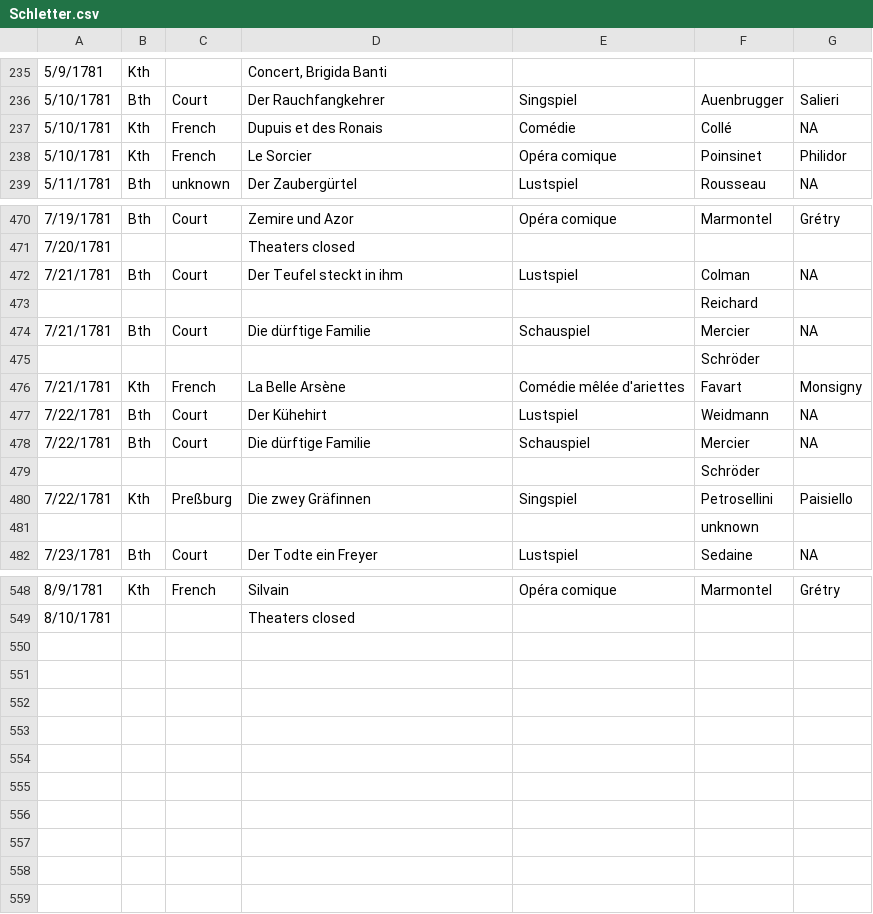
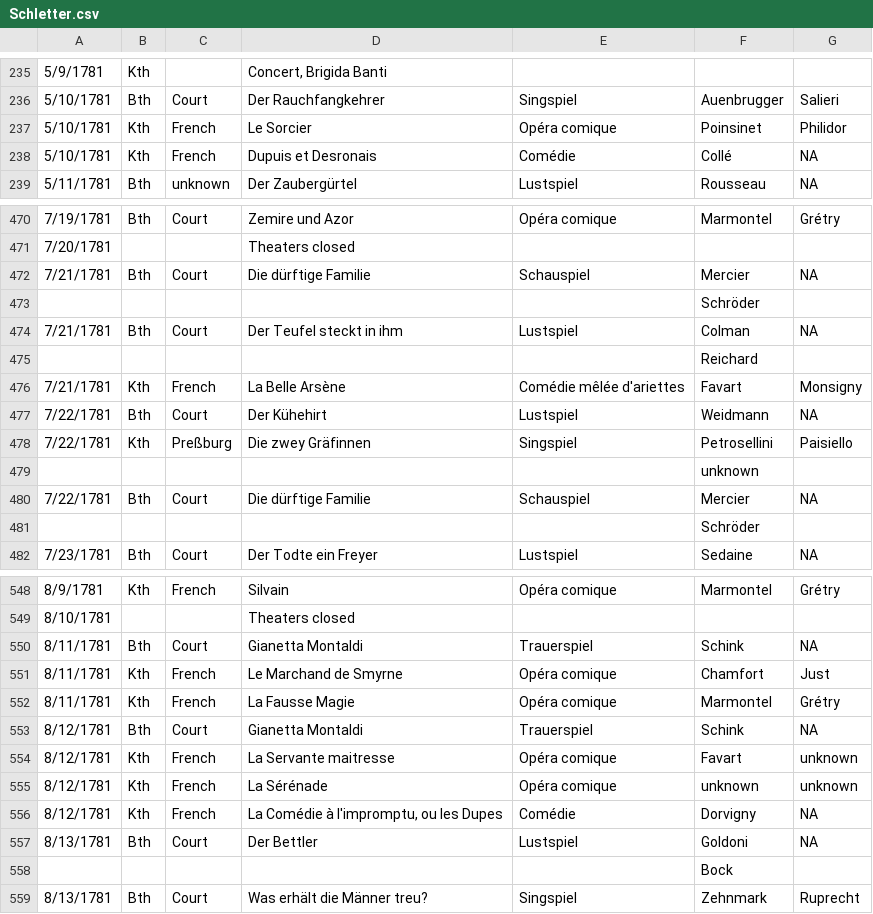
Before and after one commit to dexedge/schletter, a CSV file: Schletter.csv, drawn as a sheet; only a part is shown, gaps mark what is left out; the diff covers the shown part only.

```diff
--- a/Schletter.csv
+++ b/Schletter.csv
@@ -236,4 +236,4 @@
 "5/10/1781","Bth","Court","Der Rauchfangkehrer","Singspiel","Auenbrugger","Salieri"
-"5/10/1781","Kth","French","Dupuis et des Ronais","Comédie","Collé","NA"
 "5/10/1781","Kth","French","Le Sorcier","Opéra comique","Poinsinet","Philidor"
+"5/10/1781","Kth","French","Dupuis et Desronais","Comédie","Collé","NA"
 "5/11/1781","Bth","unknown","Der Zaubergürtel","Lustspiel","Rousseau","NA"
@@ -471,12 +471,12 @@
 "7/20/1781","","","Theaters closed",,"",
+"7/21/1781","Bth","Court","Die dürftige Familie","Schauspiel","Mercier","NA"
+"","","","",,"Schröder",
 "7/21/1781","Bth","Court","Der Teufel steckt in ihm","Lustspiel","Colman","NA"
 "","","","",,"Reichard",
-"7/21/1781","Bth","Court","Die dürftige Familie","Schauspiel","Mercier","NA"
-"","","","",,"Schröder",
 "7/21/1781","Kth","French","La Belle Arsène","Comédie mêlée d'ariettes","Favart","Monsigny"
 "7/22/1781","Bth","Court","Der Kühehirt","Lustspiel","Weidmann","NA"
+"7/22/1781","Kth","Preßburg","Die zwey Gräfinnen","Singspiel","Petrosellini","Paisiello"
+"","","","",,"unknown",
 "7/22/1781","Bth","Court","Die dürftige Familie","Schauspiel","Mercier","NA"
 "","","","",,"Schröder",
-"7/22/1781","Kth","Preßburg","Die zwey Gräfinnen","Singspiel","Petrosellini","Paisiello"
-"","","","",,"unknown",
 "7/23/1781","Bth","Court","Der Todte ein Freyer","Lustspiel","Sedaine","NA"
@@ -549 +549,11 @@
 "8/10/1781","","","Theaters closed",,"",
+"8/11/1781","Bth","Court","Gianetta Montaldi","Trauerspiel","Schink","NA"
+"8/11/1781","Kth","French","Le Marchand de Smyrne","Opéra comique","Chamfort","Just"
+"8/11/1781","Kth","French","La Fausse Magie","Opéra comique","Marmontel","Grétry"
+"8/12/1781","Bth","Court","Gianetta Montaldi","Trauerspiel","Schink","NA"
+"8/12/1781","Kth","French","La Servante maitresse","Opéra comique","Favart","unknown"
+"8/12/1781","Kth","French","La Sérénade","Opéra comique","unknown","unknown"
+"8/12/1781","Kth","French","La Comédie à l'impromptu, ou les Dupes","Comédie","Dorvigny","NA"
+"8/13/1781","Bth","Court","Der Bettler","Lustspiel","Goldoni","NA"
+"","","","",,"Bock",
+"8/13/1781","Bth","Court","Was erhält die Männer treu?","Singspiel","Zehnmark","Ruprecht"
```
Also changed, not shown: 38 moved rows and 2 edited cells elsewhere in this file, 1 other file.
